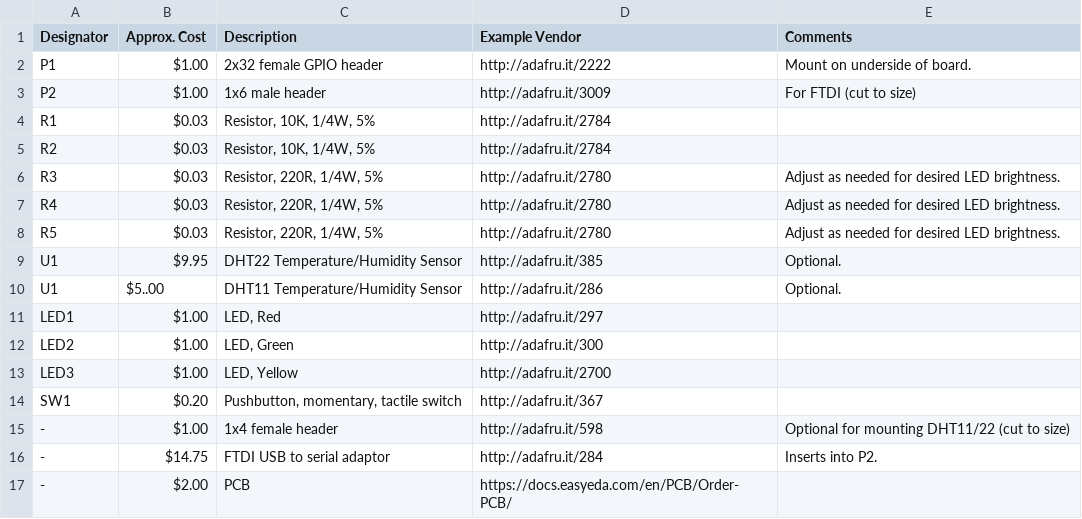
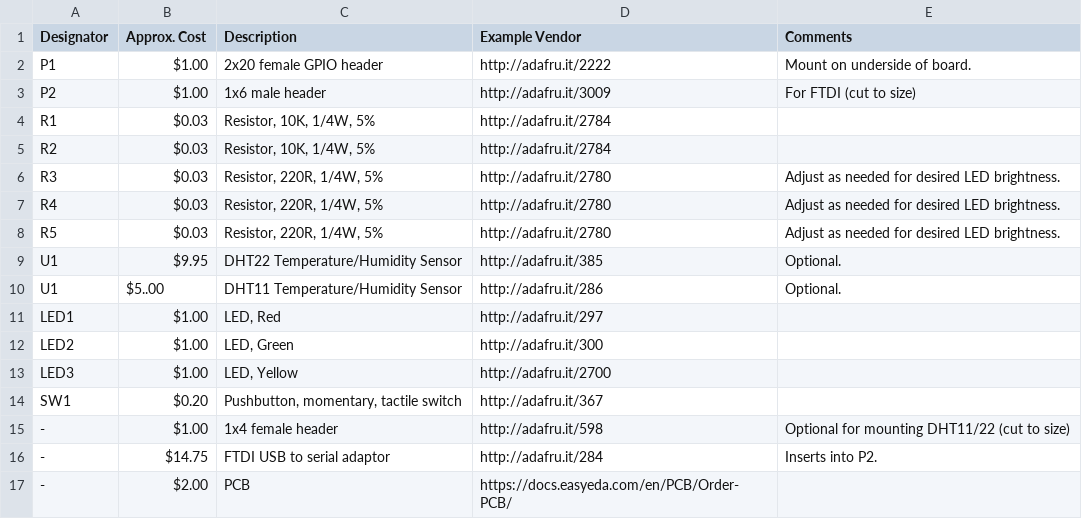
Before and after one commit to jefftranter/raspberrypi, a CSV file: gpio-board/bom.csv, drawn as a sheet.

Commit message:
Correct error in BOM.

```diff
--- a/gpio-board/bom.csv
+++ b/gpio-board/bom.csv
@@ -1,3 +1,3 @@
 Designator,Approx. Cost,Description,Example Vendor,Comments
-P1,$1.00,2x32 female GPIO header,http://adafru.it/2222,Mount on underside of board.
+P1,$1.00,2x20 female GPIO header,http://adafru.it/2222,Mount on underside of board.
 P2,$1.00,1x6 male header,http://adafru.it/3009,For FTDI (cut to size)
```
